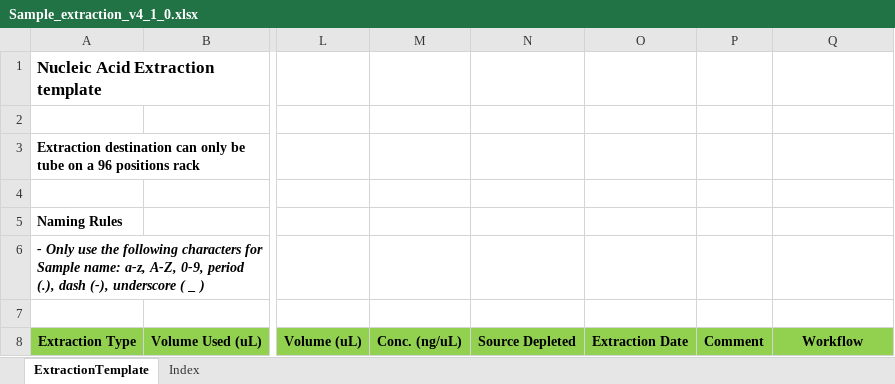
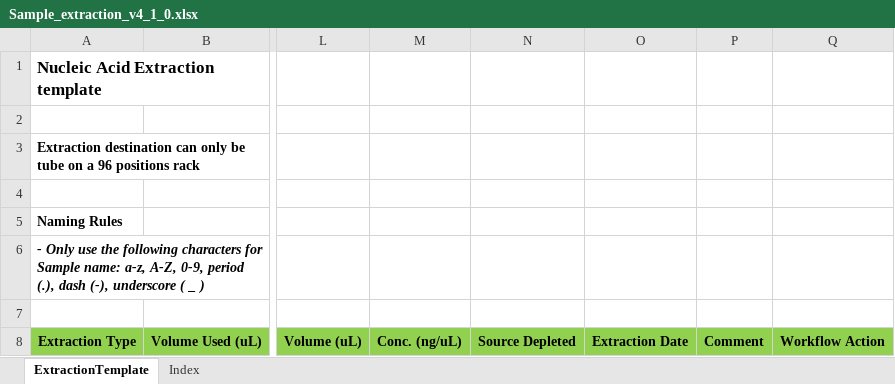
Before and after one commit to c3g/freezeman, an Excel workbook: backend/fms_core/static/submission_templates/Sample_extraction_v4_1_0.xlsx, sheet ExtractionTemplate, drawn as a sheet; only a part is shown, gaps mark what is left out; values as stored, in another font and other column widths than the file's, no borders; the diff names each change by its address in the sheet, - before the commit and + after, or states it on an @@ line.

Commit message:
Renamed Workflow column to Workflow Action

```diff
--- a/backend/fms_core/static/submission_templates/Sample_extraction_v4_1_0.xlsx (sheet ExtractionTemplate)
+++ b/backend/fms_core/static/submission_templates/Sample_extraction_v4_1_0.xlsx (sheet ExtractionTemplate)
-Q8: Workflow
+Q8: Workflow Action
```
Also changed, not shown: 3 other files.
